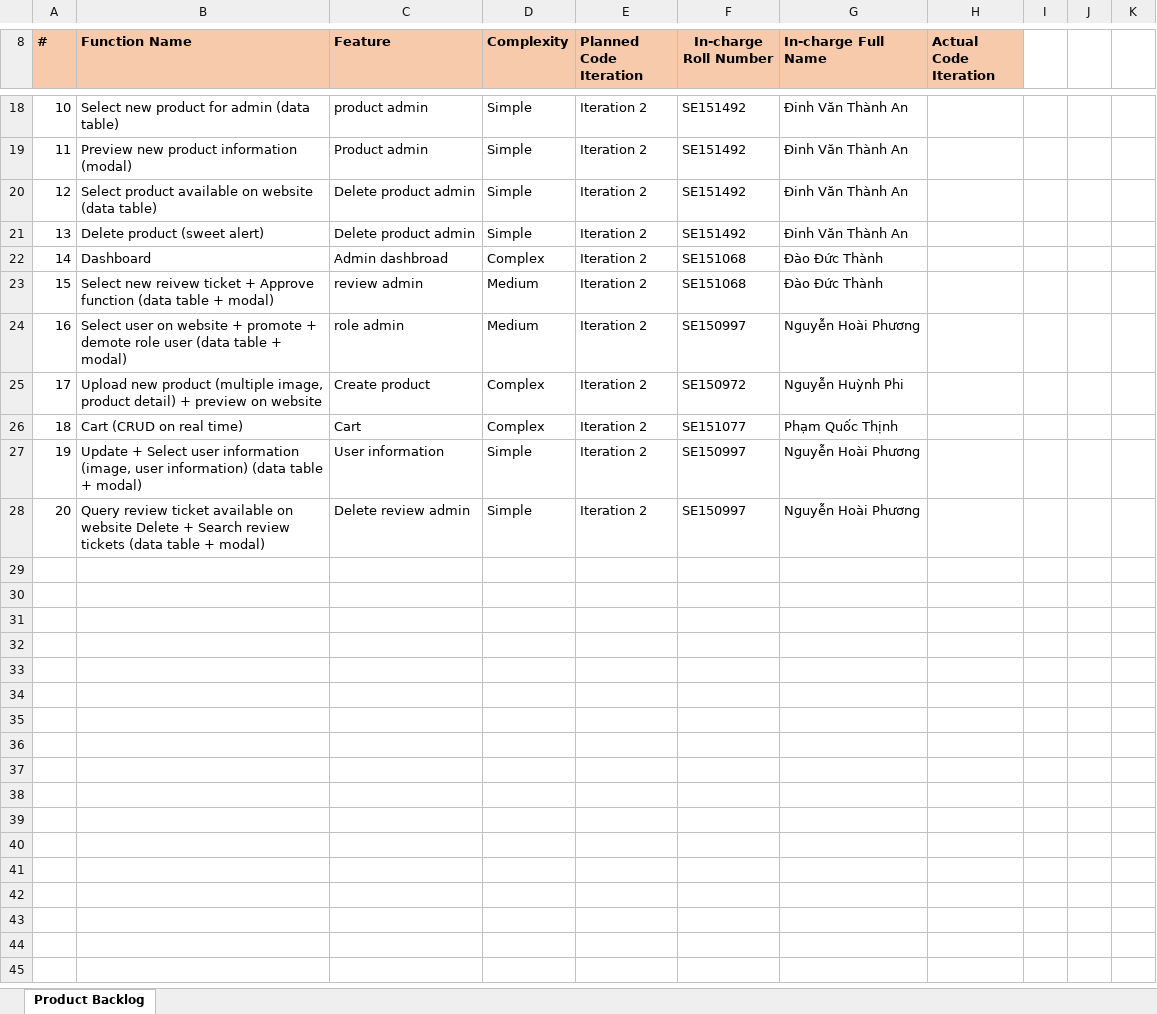
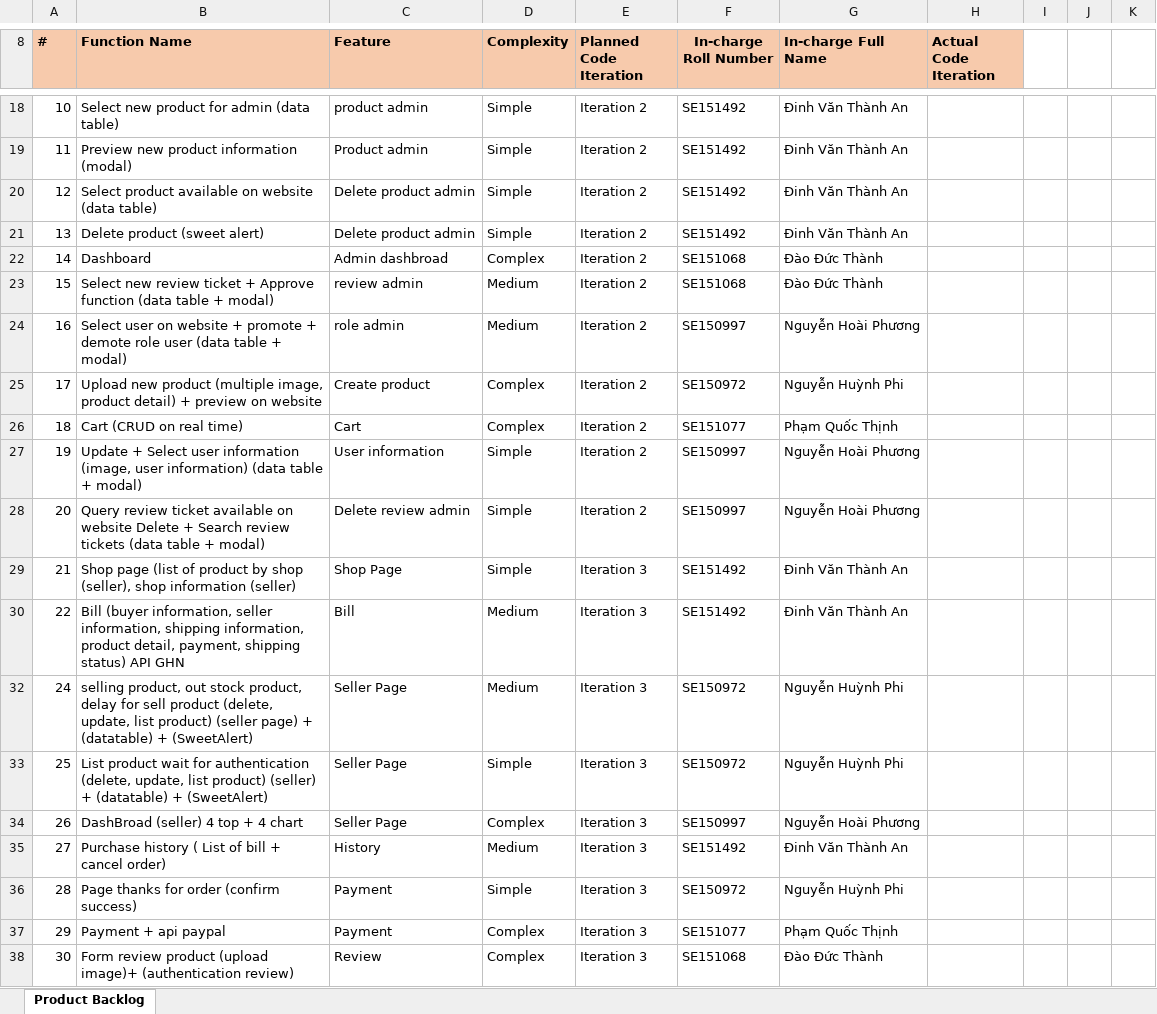
Before and after one commit to thanh-dao/SWP391-Group6, an Excel workbook: Online shiping platform for FPTU_Team6_Document/SWP391-AppDevProject_Backlog Template.xlsx, sheet Product Backlog, drawn as a sheet; only a part is shown, gaps mark what is left out; values as stored, in another font and other column widths than the file's, no borders; charts and pictures not drawn; the diff names each change by its address in the sheet, - before the commit and + after, or states it on an @@ line.

```diff
--- a/Online shiping platform for FPTU_Team6_Document/SWP391-AppDevProject_Backlog Template.xlsx (sheet Product Backlog)
+++ b/Online shiping platform for FPTU_Team6_Document/SWP391-AppDevProject_Backlog Template.xlsx (sheet Product Backlog)
-B23 (Function Name): Select new reivew ticket +…
+B23 (Function Name): Select new review ticket +…
+row 29: 21 | Shop page (list of product by shop (seller), shop information (seller) | Shop Page | Simple | Iteration 3 | SE151492 | Đinh Văn Thành An
+row 30: 22 | Bill (buyer information, seller information, shipping information, product detail, payment, shipping status) API GHN | Bill | Medium | Iteration 3 | SE151492 | Đinh Văn Thành An
+row 32: 24 | selling product, out stock product, delay for sell product (delete, update, list product) (seller page) + (datatable) + (SweetAlert) | Seller Page | Medium | Iteration 3 | SE150972 | Nguyễn Huỳnh Phi
+row 33: 25 | List product wait for authentication (delete, update, list product) (seller) + (datatable) + (SweetAlert) | Seller Page | Simple | Iteration 3 | SE150972 | Nguyễn Huỳnh Phi
+row 34: 26 | DashBroad (seller) 4 top + 4 chart | Seller Page | Complex | Iteration 3 | SE150997 | Nguyễn Hoài Phương
+row 35: 27 | Purchase history ( List of bill + cancel order) | History | Medium | Iteration 3 | SE151492 | Đinh Văn Thành An
+row 36: 28 | Page thanks for order (confirm success) | Payment | Simple | Iteration 3 | SE150972 | Nguyễn Huỳnh Phi
+row 37: 29 | Payment + api paypal | Payment | Complex | Iteration 3 | SE151077 | Phạm Quốc Thịnh
+row 38: 30 | Form review product (upload image)+ (authentication review) | Review | Complex | Iteration 3 | SE151068 | Đào Đức Thành
```
Also changed, not shown: hidden cells, Online shiping platform for FPTU_Team6_Document/SWP391-AppDevProject_Evaluations-LOC-Iteration2.xlsx, Online shiping platform for FPTU_Team6_Document/SWP391-AppDevProject_Weekly Report.xlsx, 5 other files.
